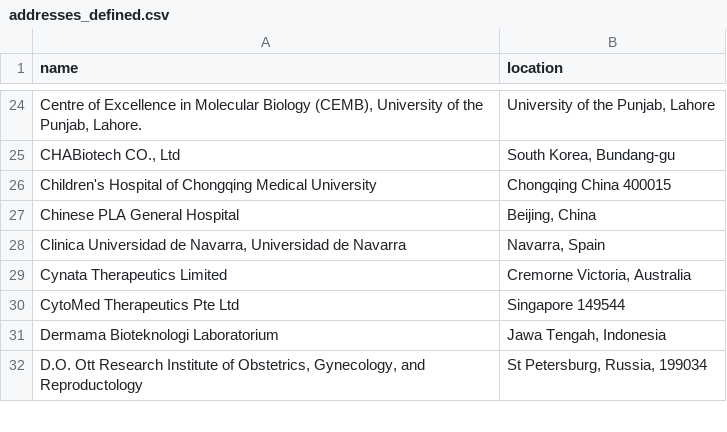
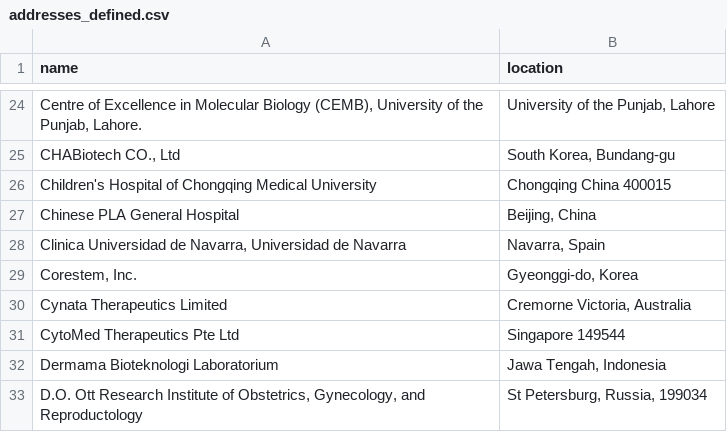
Before and after one commit to jesnyder/scraped_guts, a CSV file: admin/addresses_defined.csv, drawn as a sheet; only a part is shown, gaps mark what is left out.

Commit message:
geolocated

```diff
--- a/admin/addresses_defined.csv
+++ b/admin/addresses_defined.csv
@@ -28,2 +28,3 @@ Chinese PLA General Hospital| Beijing, China
 Clinica Universidad de Navarra, Universidad de Navarra| Navarra, Spain
+Corestem, Inc.| Gyeonggi-do, Korea
 Cynata Therapeutics Limited| Cremorne Victoria, Australia
```
